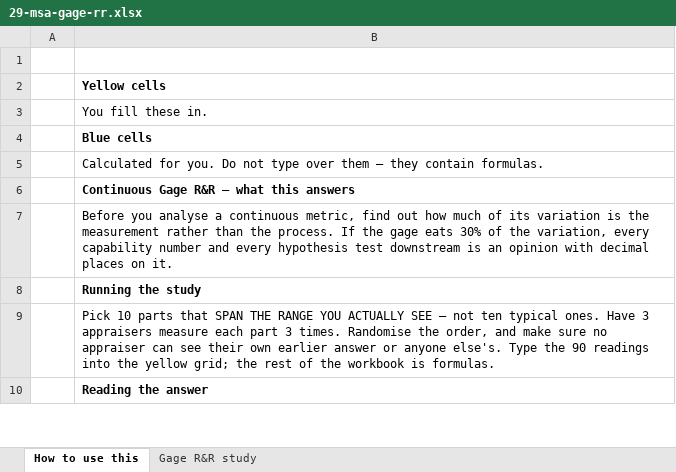
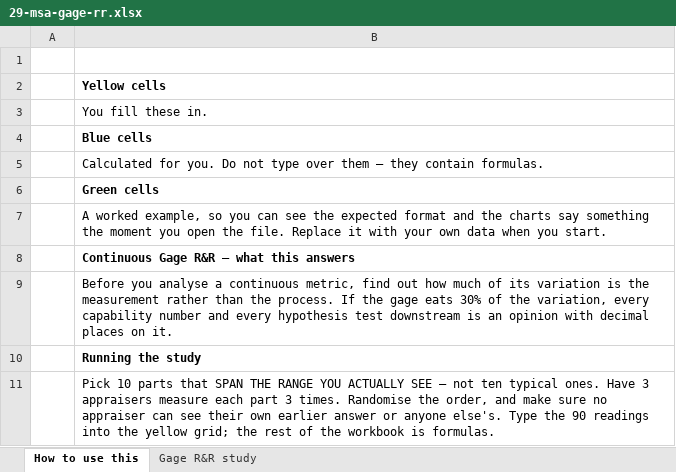
Before and after one commit to Maniwar/six-sigma-blackbelt-support-ops, an Excel workbook: templates/29-msa-gage-rr.xlsx, sheet How to use this, drawn as a sheet; only a part is shown; the shorter side is filled out with more unchanged rows; values as stored, in another font and other column widths than the file's, no borders; the diff names each change by its address in the sheet, - before the commit and + after, or states it on an @@ line.

Commit message:
Derive the colour key after the fills exist, not before
The v3.7 fix ran at the end of each builder, which is one step too early.
polish_workbook runs on the way out and adds cells of its own, so the DOE
matrix and the Gage R&R study shipped using green cells their key never
mentioned: in memory each reported yellow and blue, the same workbook
reloaded from disk reported yellow, blue and green. The fix reported every
workbook clean because it was asking the wrong copy.

Reconciliation moved into polish_workbook, which runs when every fill
exists. It only adds a colour, never removes one — deciding a colour is
absent from a workbook this pass has not finished with is the mistake that
got us here, and being wrong that way leaves cells nobody explained.

The key has one definition now, in xlpolish, and build_templates builds its
LEGEND from it. Two copies of a rule that has to agree is how the glossary
matcher drifted earlier in this work.

All 22 workbooks match their sheets across both halves, and verify checks
each against the SAVED file, once per workbook. Renaming one key line in
one workbook fails that workbook by name — checked by doing it.

Fixed while doing it: openpyxl's insert_rows moves cells and leaves merged
ranges and row heights behind, so adding two lines to the Gage R&R key
unmerged everything below and dropped four notes into column A, which is
two characters wide. The longest wrapped to ninety-two lines. The ranges
and heights are moved by hand now.

783 verify, 219 visual, 22 documents clean, all template and property
checks.

```diff
--- a/templates/29-msa-gage-rr.xlsx (sheet How to use this)
+++ b/templates/29-msa-gage-rr.xlsx (sheet How to use this)
+row 6:  | Green cells
+row 7:  | A worked example, so you can see the expected format and the charts say something the moment you open the file. Replace it with your own data when you start.
```
Also changed, not shown: templates/19-black-belt-calculators.xlsx, templates/24-doe-design-matrix.xlsx, 7 other files.
